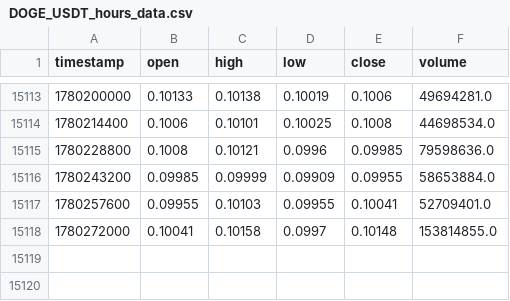
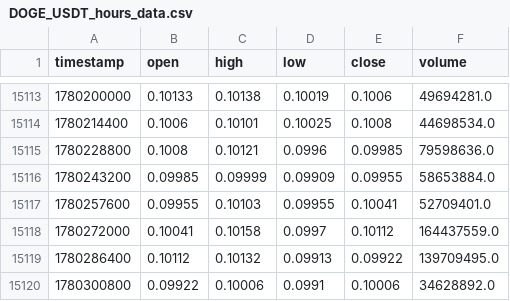
Before and after one commit to lovelori/tradesig, a CSV file: data_cache/DOGE_USDT_hours_data.csv, drawn as a sheet; only a part is shown, gaps mark what is left out.

```diff
--- a/data_cache/DOGE_USDT_hours_data.csv
+++ b/data_cache/DOGE_USDT_hours_data.csv
@@ -15117,2 +15117,4 @@ timestamp,open,high,low,close,volume
 1780257600,0.09955,0.10103,0.09955,0.10041,52709401.0
-1780272000,0.10041,0.10158,0.0997,0.10148,153814855.0
+1780272000,0.10041,0.10158,0.0997,0.10112,164437559.0
+1780286400,0.10112,0.10132,0.09913,0.09922,139709495.0
+1780300800,0.09922,0.10006,0.0991,0.10006,34628892.0
```
Also changed, not shown: data_cache/LINK_USDT_hours_data.csv, data_cache/LTC_USDT_hours_data.csv.
